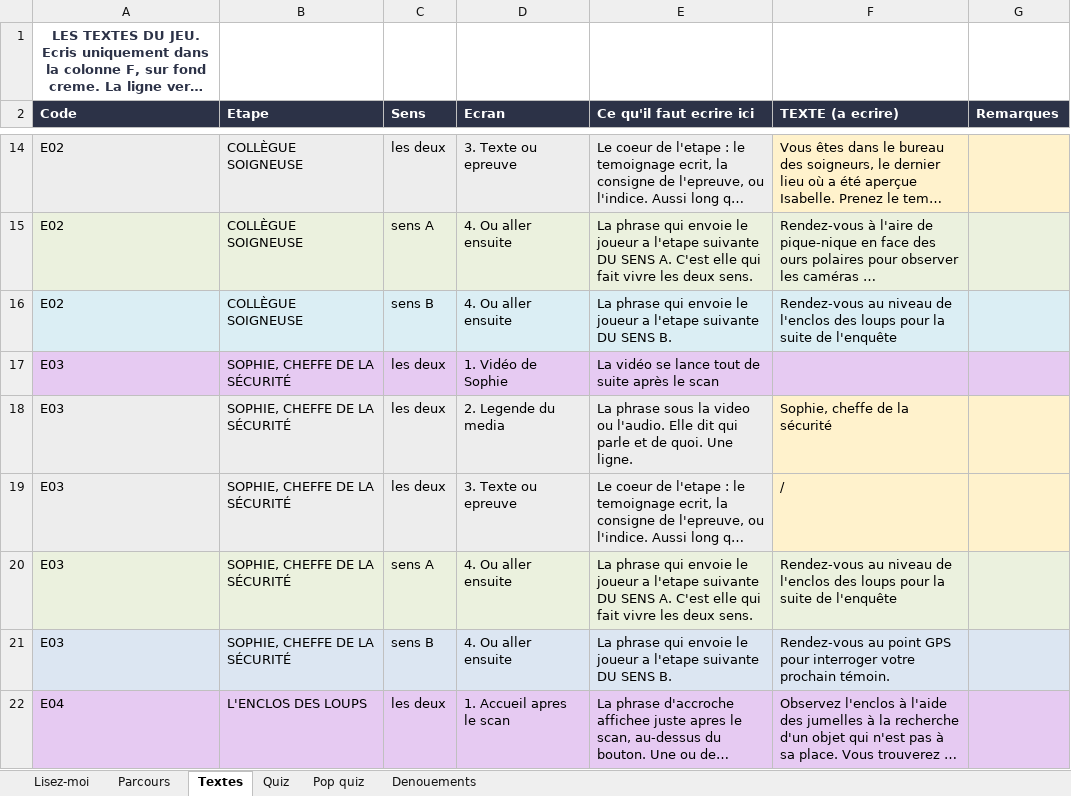
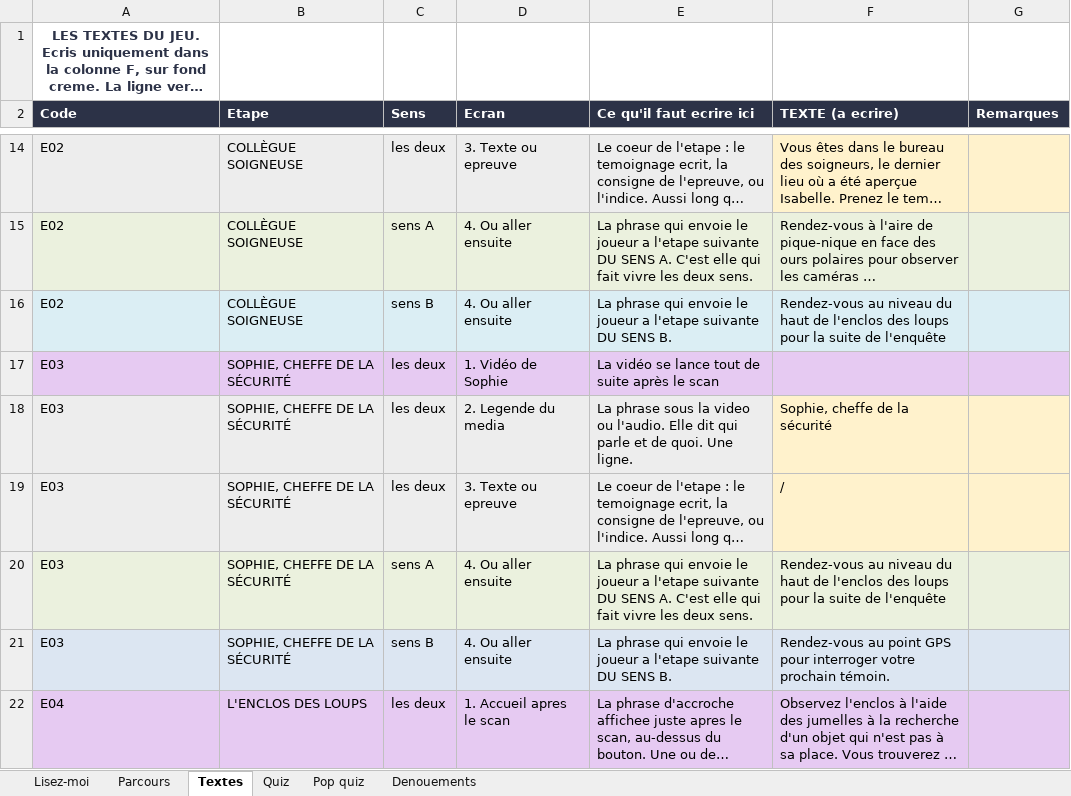
Before and after one commit to Evadigiu/sanctuaire-des-brumes, an Excel workbook: contenu/sanctuaire-cahier-de-contenu.xlsx, sheet Textes, drawn as a sheet; only a part is shown, gaps mark what is left out; long unchanged cells end in …; values as stored, in another font and other column widths than the file's, no borders; the diff covers the shown part only; the diff names each change by its address in the sheet, - before the commit and + after, or states it on an @@ line.

```diff
--- a/contenu/sanctuaire-cahier-de-contenu.xlsx (sheet Textes)
+++ b/contenu/sanctuaire-cahier-de-contenu.xlsx (sheet Textes)
-F16 (TEXTE (a ecrire)): …au niveau de l'enclos…
+F16 (TEXTE (a ecrire)): …au niveau du haut de l'enclos…
-F20 (TEXTE (a ecrire)): …au niveau de l'enclos…
+F20 (TEXTE (a ecrire)): …au niveau du haut de l'enclos…
```
Also changed, not shown: 3 edited cells elsewhere in this sheet, 4 other files.
